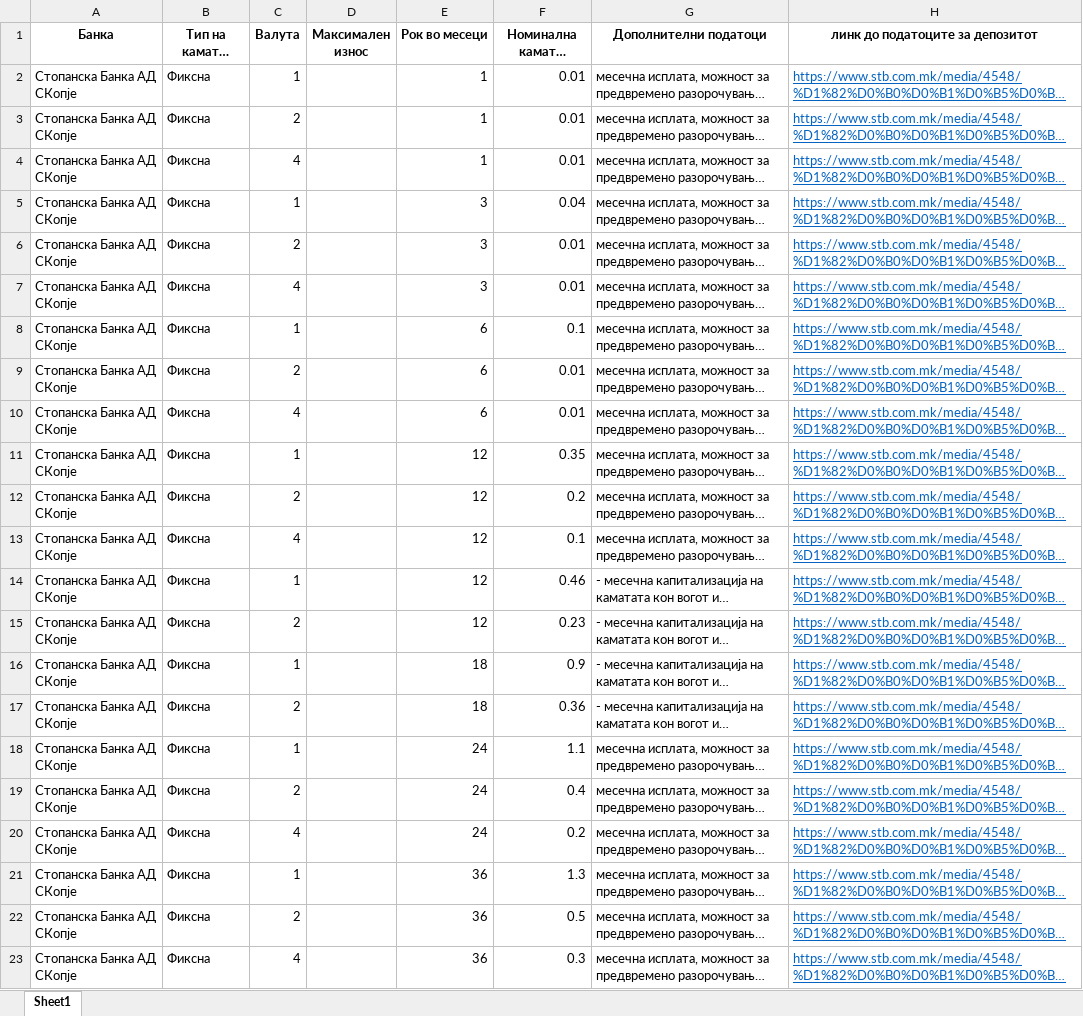
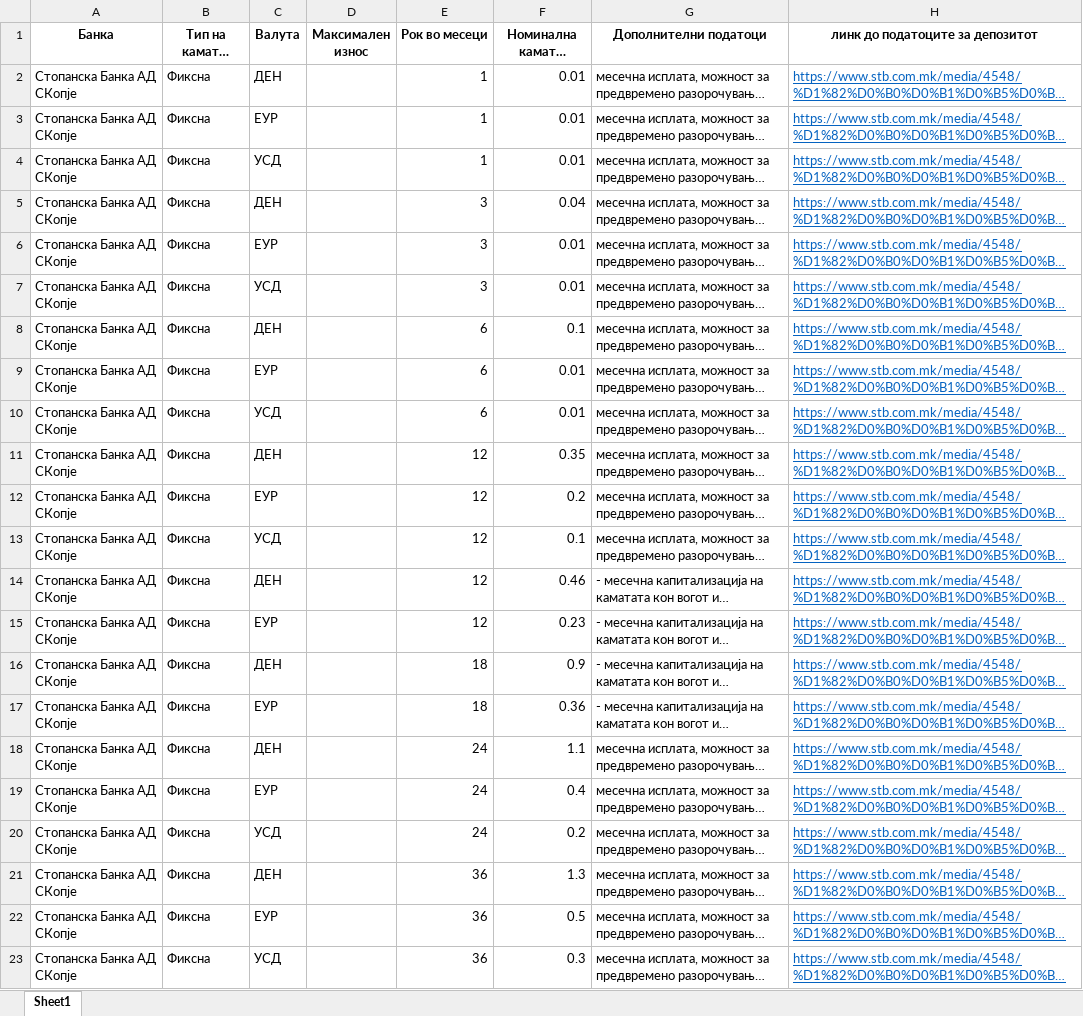
Before and after one commit to vladimirmiovski/cdtfile, an Excel workbook: depozitiSTB.xlsx, sheet Sheet1, drawn as a sheet; long unchanged cells end in …; values as stored, in another font and other column widths than the file's, no borders; the diff names each change by its address in the sheet, - before the commit and + after, or states it on an @@ line.

Commit message:
Add files via upload

```diff
--- a/depozitiSTB.xlsx (sheet Sheet1)
+++ b/depozitiSTB.xlsx (sheet Sheet1)
-C2 (Валута): 1
+C2 (Валута): ДЕН
-C3 (Валута): 2
+C3 (Валута): ЕУР
-C4 (Валута): 4
+C4 (Валута): УСД
-C5 (Валута): 1
+C5 (Валута): ДЕН
-C6 (Валута): 2
+C6 (Валута): ЕУР
-C7 (Валута): 4
+C7 (Валута): УСД
-C8 (Валута): 1
+C8 (Валута): ДЕН
-C9 (Валута): 2
+C9 (Валута): ЕУР
-C10 (Валута): 4
+C10 (Валута): УСД
-C11 (Валута): 1
+C11 (Валута): ДЕН
-C12 (Валута): 2
+C12 (Валута): ЕУР
-C13 (Валута): 4
+C13 (Валута): УСД
-C14 (Валута): 1
+C14 (Валута): ДЕН
-C15 (Валута): 2
+C15 (Валута): ЕУР
-C16 (Валута): 1
+C16 (Валута): ДЕН
-C17 (Валута): 2
+C17 (Валута): ЕУР
-C18 (Валута): 1
+C18 (Валута): ДЕН
-C19 (Валута): 2
+C19 (Валута): ЕУР
-C20 (Валута): 4
+C20 (Валута): УСД
-C21 (Валута): 1
+C21 (Валута): ДЕН
-C22 (Валута): 2
+C22 (Валута): ЕУР
-C23 (Валута): 4
+C23 (Валута): УСД
```
